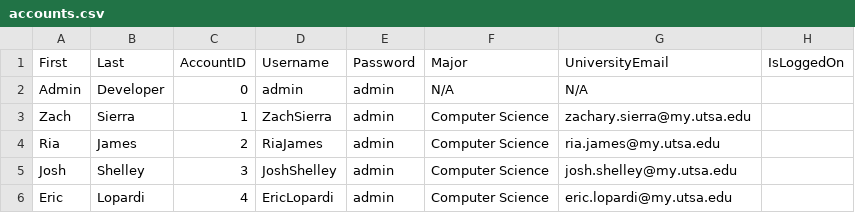
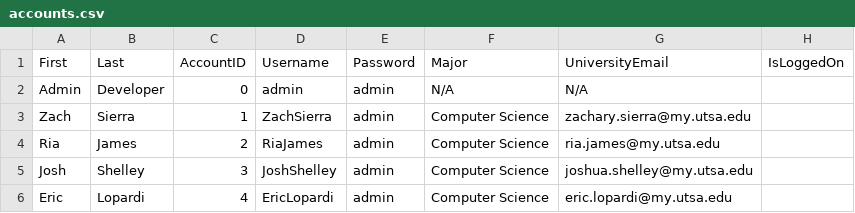
Before and after one commit to riajamesgit/CoCo_Test, a CSV file: app/src/main/assets/accounts.csv, drawn as a sheet.

```diff
--- a/app/src/main/assets/accounts.csv
+++ b/app/src/main/assets/accounts.csv
@@ -4,3 +4,3 @@ Zach,Sierra,1,ZachSierra,admin,Computer Science,zachary.sierra@my.utsa.edu
 Ria,James,2,RiaJames,admin,Computer Science,ria.james@my.utsa.edu
-Josh,Shelley,3,JoshShelley,admin,Computer Science,josh.shelley@my.utsa.edu
+Josh,Shelley,3,JoshShelley,admin,Computer Science,joshua.shelley@my.utsa.edu
 Eric,Lopardi,4,EricLopardi,admin,Computer Science,eric.lopardi@my.utsa.edu
```
Also changed, not shown: 5 other files.
